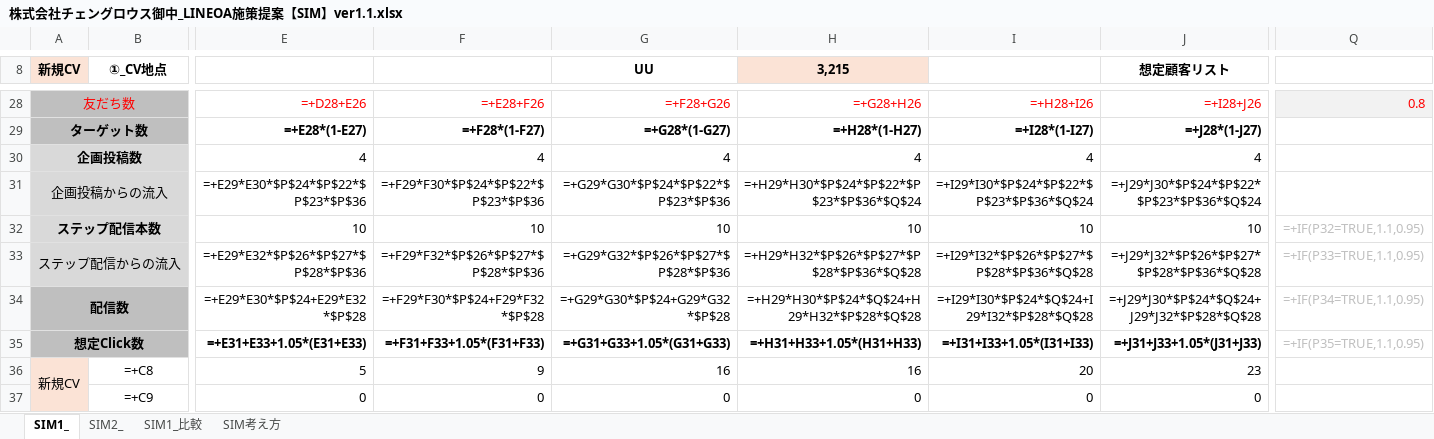
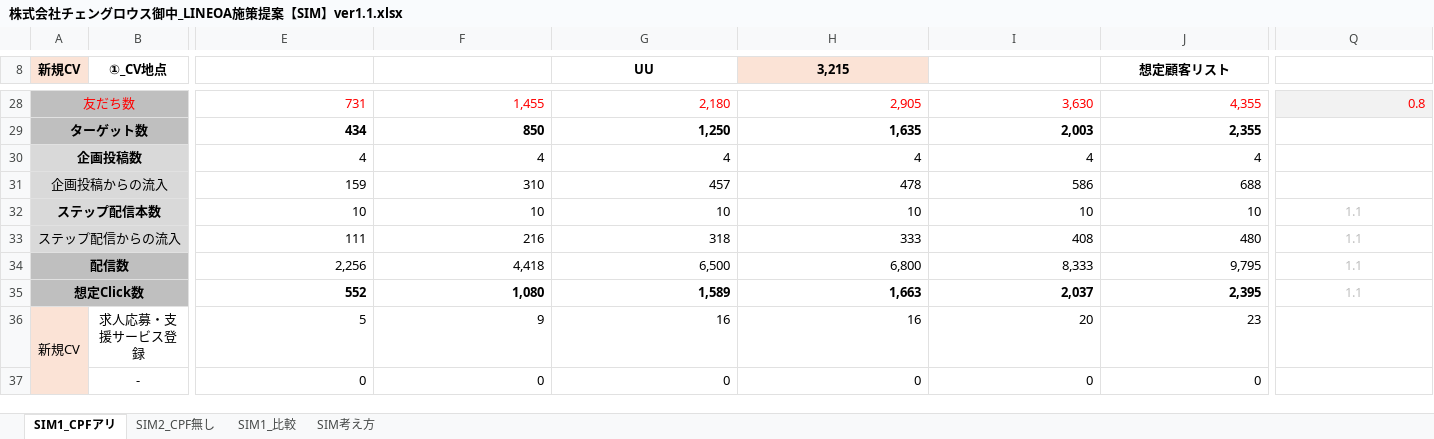
Before and after one commit to tonomura-r-dev/folder, an Excel workbook: 株式会社チェングロウス御中_LINEOA施策提案【SIM】ver1.1.xlsx, sheet SIM1_CPFアリ, drawn as a sheet; only a part is shown, gaps mark what is left out; values as stored, in another font and other column widths than the file's, no borders; formulas without a stored value are shown as written; removed rows and columns are numbered as before the commit, all else as after; rows hold the shown columns only; the diff covers the shown part only; the diff names each change by its address in the sheet, - before the commit and + after, or states it on an @@ line.

```diff
--- a/株式会社チェングロウス御中_LINEOA施策提案【SIM】ver1.1.xlsx (sheet SIM1_CPFアリ)
+++ b/株式会社チェングロウス御中_LINEOA施策提案【SIM】ver1.1.xlsx (sheet SIM1_CPFアリ)
-sheet tab: SIM1_
+sheet tab: SIM1_CPFアリ
-sheet tab: SIM2_
+sheet tab: SIM2_CPF無し
-E28: =+D28+E26
+E28: 731
-F28: =+E28+F26
+F28: 1,455
-G28 (UU): =+F28+G26
+G28 (UU): 2,180
-H28 (3,215): =+G28+H26
+H28 (3,215): 2,905
-I28: =+H28+I26
+I28: 3,630
-J28 (想定顧客リスト): =+I28+J26
+J28 (想定顧客リスト): 4,355
-E29: =+E28*(1-E27)
+E29: 434
-F29: =+F28*(1-F27)
+F29: 850
-G29 (UU): =+G28*(1-G27)
+G29 (UU): 1,250
-H29 (3,215): =+H28*(1-H27)
+H29 (3,215): 1,635
-I29: =+I28*(1-I27)
+I29: 2,003
-J29 (想定顧客リスト): =+J28*(1-J27)
+J29 (想定顧客リスト): 2,355
-row 31: 企画投稿からの流入 |  | =+E29*E30*$P$24*$P$22*$P$23*$P$36 | =+F29*F30*$P$24*$P$22*$P$23*$P$36 | =+G29*G30*$P$24*$P$22*$P$23*$P$36 | =+H29*H30*$P$24*$P$22*$P$23*$P$36*$Q$24 | =+I29*I30*$P$24*$P$22*$P$23*$P$36*$Q$24 | =+J29*J30*$P$24*$P$22*$P$23*$P$36*$Q$24
+row 31: 企画投稿からの流入 |  | 159 | 310 | 457 | 478 | 586 | 688
-Q32: =+IF(P32=TRUE,1.1,0.95)
+Q32: 1.1
-E33: =+E29*E32*$P$26*$P$27*$P$28*$P$36
+E33: 111
-F33: =+F29*F32*$P$26*$P$27*$P$28*$P$36
+F33: 216
-G33 (UU): =+G29*G32*$P$26*$P$27*$P$28*$P$36
+G33 (UU): 318
-H33 (3,215): =+H29*H32*$P$26*$P$27*$P$28*$P$36*$Q$28
+H33 (3,215): 333
-I33: =+I29*I32*$P$26*$P$27*$P$28*$P$36*$Q$28
+I33: 408
-J33 (想定顧客リスト): =+J29*J32*$P$26*$P$27*$P$28*$P$36*$Q$28
+J33 (想定顧客リスト): 480
-Q33: =+IF(P33=TRUE,1.1,0.95)
+Q33: 1.1
-row 34: 配信数 |  | =+E29*E30*$P$24+E29*E32*$P$28 | =+F29*F30*$P$24+F29*F32*$P$28 | =+G29*G30*$P$24+G29*G32*$P$28 | =+H29*H30*$P$24*$Q$24+H29*H32*$P$28*$Q$28 | =+I29*I30*$P$24*$Q$24+I29*I32*$P$28*$Q$28 | =+J29*J30*$P$24*$Q$24+J29*J32*$P$28*$Q$28 | =+IF(P34=TRUE,1.1,0.95)
-row 35: 想定Click数 |  | =+E31+E33+1.05*(E31+E33) | =+F31+F33+1.05*(F31+F33) | =+G31+G33+1.05*(G31+G33) | =+H31+H33+1.05*(H31+H33) | =+I31+I33+1.05*(I31+I33) | =+J31+J33+1.05*(J31+J33) | =+IF(P35=TRUE,1.1,0.95)
+row 34: 配信数 |  | 2,256 | 4,418 | 6,500 | 6,800 | 8,333 | 9,795 | 1.1
+row 35: 想定Click数 |  | 552 | 1,080 | 1,589 | 1,663 | 2,037 | 2,395 | 1.1
-B36 (①_CV地点): =+C8
+B36 (①_CV地点): 求人応募・支援サービス登録
-B37 (①_CV地点): =+C9
+B37 (①_CV地点): -
```
Also changed, not shown: 18 added rows, 18 removed rows and 44 edited cells elsewhere in this sheet, sheet SIM2_CPF無し, sheet SIM1_比較, sheet SIM考え方, hidden cells, 1 other file.
